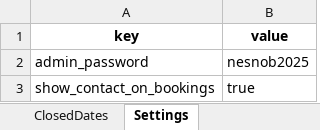
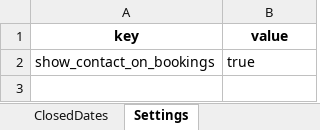
Before and after one commit to patrickjamesbenson/woodturners_scheduler, an Excel workbook: data/db.xlsx, sheet Settings, drawn as a sheet; values as stored, in another font and other column widths than the file's, no borders; the diff names each change by its address in the sheet, - before the commit and + after, or states it on an @@ line.

```diff
--- a/data/db.xlsx (sheet Settings)
+++ b/data/db.xlsx (sheet Settings)
-row 2: admin_password | nesnob2025
```
Also changed, not shown: sheet Machines, sheet UserLicences, sheet Bookings, sheet Users, sheet OperatingLog, sheet Issues, 1 more sheet, other sheet tabs, 2 other files.
